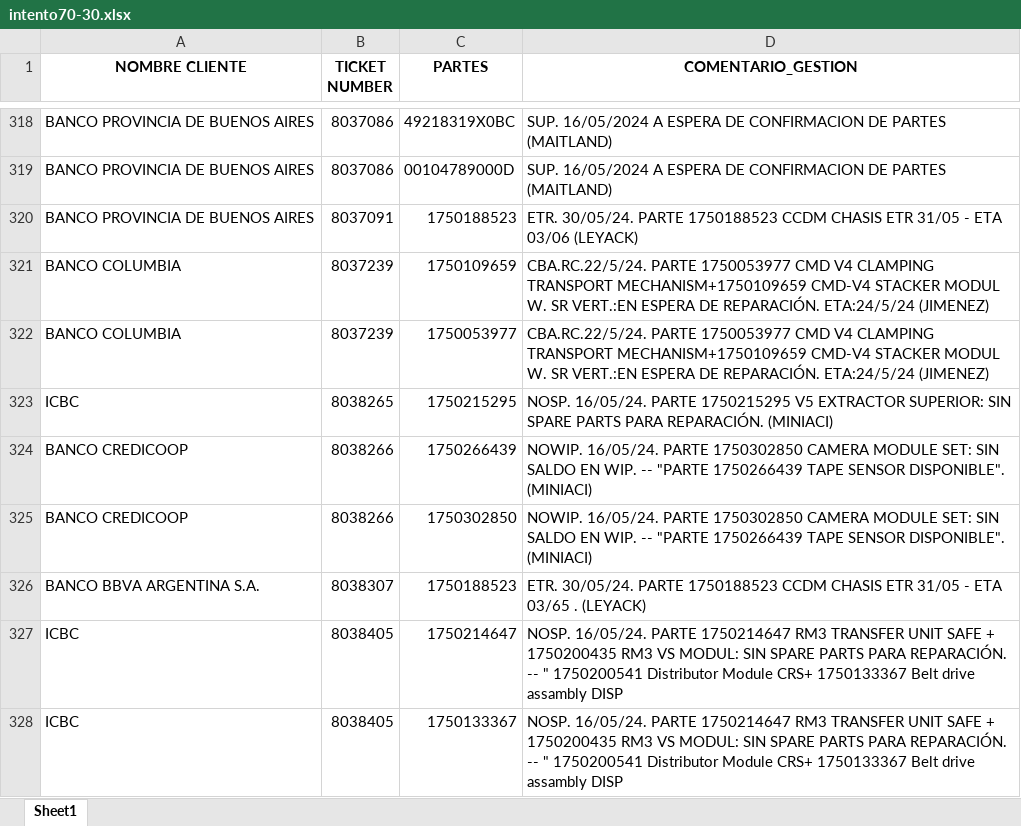
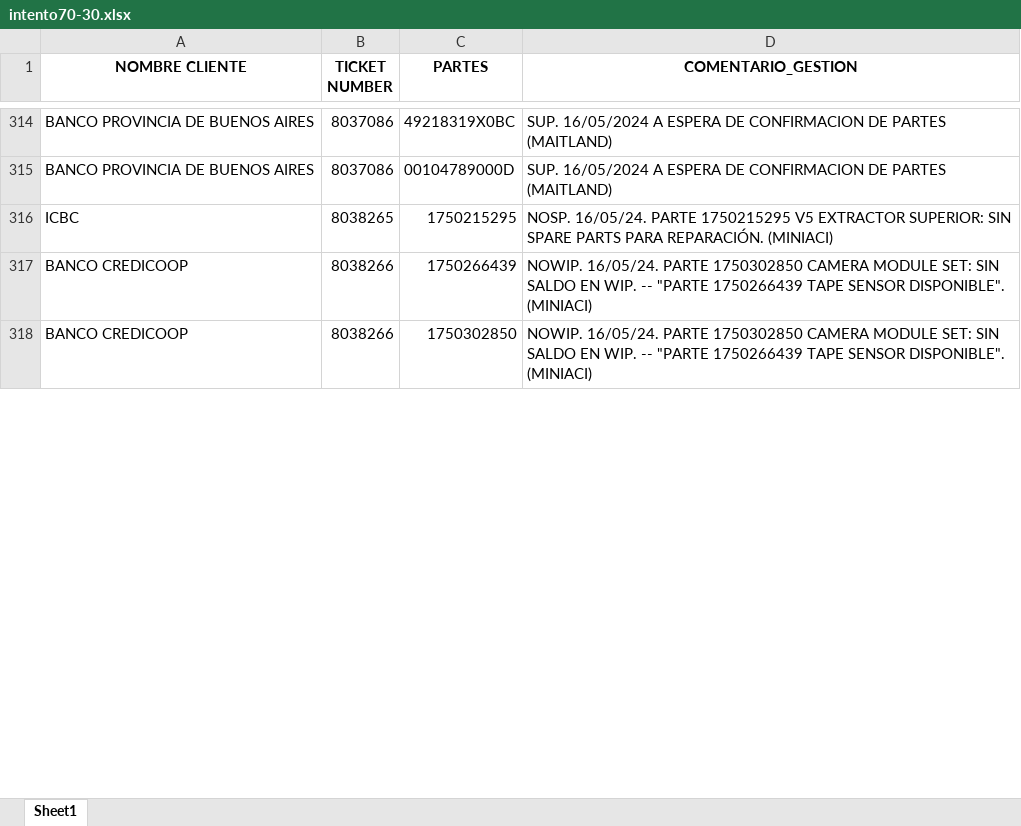
Before and after one commit to lucasrdrz/testdn, an Excel workbook: intento70-30.xlsx, sheet Sheet1, drawn as a sheet; only a part is shown, gaps mark what is left out; values as stored, in another font and other column widths than the file's, no borders; removed rows and columns are numbered as before the commit, all else as after; the diff covers the shown part only; the diff names each change by its address in the sheet, - before the commit and + after, or states it on an @@ line.

```diff
--- a/intento70-30.xlsx (sheet Sheet1)
+++ b/intento70-30.xlsx (sheet Sheet1)
-row 320: BANCO PROVINCIA DE BUENOS AIRES | 8037091 | 1750188523 | ETR. 30/05/24. PARTE 1750188523 CCDM CHASIS ETR 31/05 - ETA 03/06 (LEYACK)
-row 321: BANCO COLUMBIA | 8037239 | 1750109659 | CBA.RC.22/5/24. PARTE 1750053977 CMD V4 CLAMPING TRANSPORT MECHANISM+1750109659 CMD-V4 STACKER MODUL W. SR VERT.:EN ESPERA DE REPARACIÓN. ETA:24/5/24 (JIMENEZ)
-row 322: BANCO COLUMBIA | 8037239 | 1750053977 | CBA.RC.22/5/24. PARTE 1750053977 CMD V4 CLAMPING TRANSPORT MECHANISM+1750109659 CMD-V4 STACKER MODUL W. SR VERT.:EN ESPERA DE REPARACIÓN. ETA:24/5/24 (JIMENEZ)
-row 326: BANCO BBVA ARGENTINA S.A. | 8038307 | 1750188523 | ETR. 30/05/24. PARTE 1750188523 CCDM CHASIS ETR 31/05 - ETA 03/65 . (LEYACK)
-row 327: ICBC | 8038405 | 1750214647 | NOSP. 16/05/24. PARTE 1750214647 RM3 TRANSFER UNIT SAFE + 1750200435 RM3 VS MODUL: SIN SPARE PARTS PARA REPARACIÓN. -- " 1750200541 Distributor Module CRS+ 1750133367 Belt drive assambly DISP
-row 328: ICBC | 8038405 | 1750133367 | NOSP. 16/05/24. PARTE 1750214647 RM3 TRANSFER UNIT SAFE + 1750200435 RM3 VS MODUL: SIN SPARE PARTS PARA REPARACIÓN. -- " 1750200541 Distributor Module CRS+ 1750133367 Belt drive assambly DISP
```
Also changed, not shown: 28 added rows, 33 removed rows and 20 edited cells elsewhere in this sheet, TicktesPendientes.xlsx, 1 other file.
